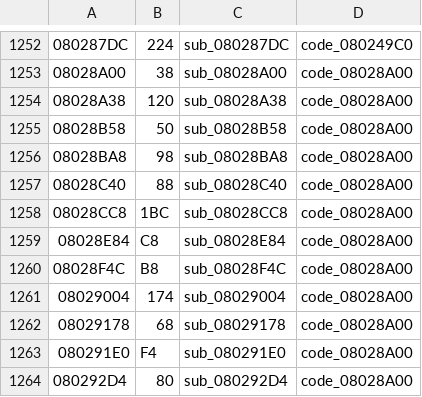
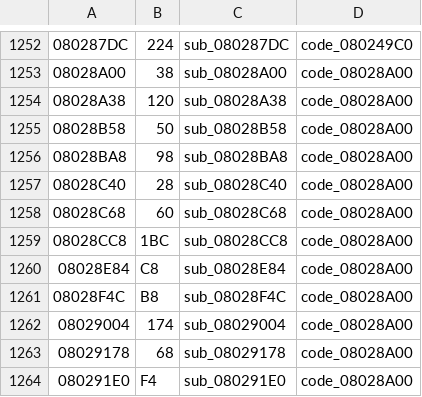
Before and after one commit to rommerhacks/medabots-rokusho, a TSV file: config/functions.tsv, drawn as a sheet; only a part is shown, gaps mark what is left out; the shorter side is filled out with more unchanged rows.

```diff
--- a/config/functions.tsv
+++ b/config/functions.tsv
@@ -1256,3 +1256,4 @@
 08028BA8	98	sub_08028BA8	code_08028A00
-08028C40	88	sub_08028C40	code_08028A00
+08028C40	28	sub_08028C40	code_08028A00
+08028C68	60	sub_08028C68	code_08028A00
 08028CC8	1BC	sub_08028CC8	code_08028A00
```
Also changed, not shown: 9 other files.
